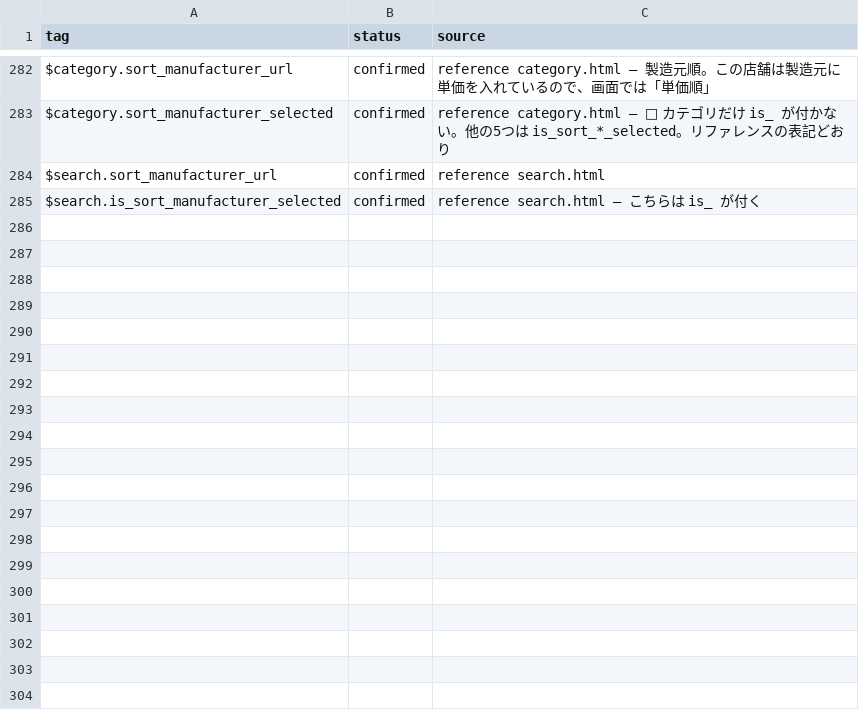
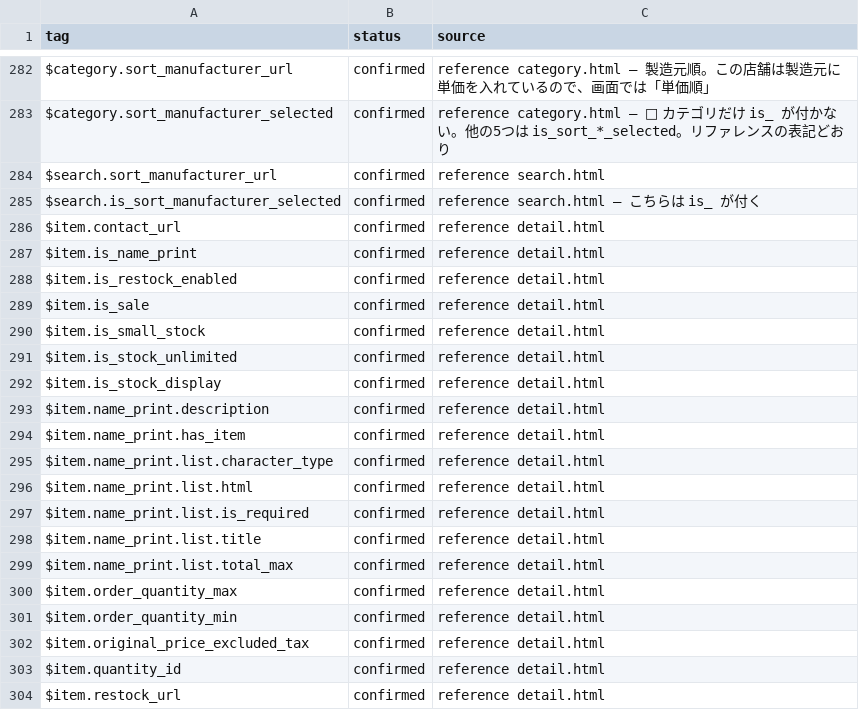
Before and after one commit to zumiraku/isplanning-migration, a TSV file: inventory/creator-tags-known.tsv, drawn as a sheet; only a part is shown, gaps mark what is left out; the diff covers the shown part only; the diff names each change by its address in the sheet, - before the commit and + after, or states it on an @@ line.

Commit message:
Add tag audits and restore missing detail and search fields
Add check-tag-context.sh and check-tag-coverage.sh.
Detail: quantity, 名入れ, sale block, contact link, stock, 代引き line.
Search: refine form. Fix .qtyfield usage; remove unused .qty stepper.
Platform fields carry both id and data-id; show 品番 not system code.

```diff
--- a/inventory/creator-tags-known.tsv
+++ b/inventory/creator-tags-known.tsv
+row 286: $item.contact_url | confirmed | reference detail.html
+row 287: $item.is_name_print | confirmed | reference detail.html
+row 288: $item.is_restock_enabled | confirmed | reference detail.html
+row 289: $item.is_sale | confirmed | reference detail.html
+row 290: $item.is_small_stock | confirmed | reference detail.html
+row 291: $item.is_stock_unlimited | confirmed | reference detail.html
+row 292: $item.is_stock_display | confirmed | reference detail.html
+row 293: $item.name_print.description | confirmed | reference detail.html
+row 294: $item.name_print.has_item | confirmed | reference detail.html
+row 295: $item.name_print.list.character_type | confirmed | reference detail.html
+row 296: $item.name_print.list.html | confirmed | reference detail.html
+row 297: $item.name_print.list.is_required | confirmed | reference detail.html
+row 298: $item.name_print.list.title | confirmed | reference detail.html
+row 299: $item.name_print.list.total_max | confirmed | reference detail.html
+row 300: $item.order_quantity_max | confirmed | reference detail.html
+row 301: $item.order_quantity_min | confirmed | reference detail.html
+row 302: $item.original_price_excluded_tax | confirmed | reference detail.html
+row 303: $item.quantity_id | confirmed | reference detail.html
+row 304: $item.restock_url | confirmed | reference detail.html
```
Also changed, not shown: 18 added rows elsewhere in this file, 21 other files.
